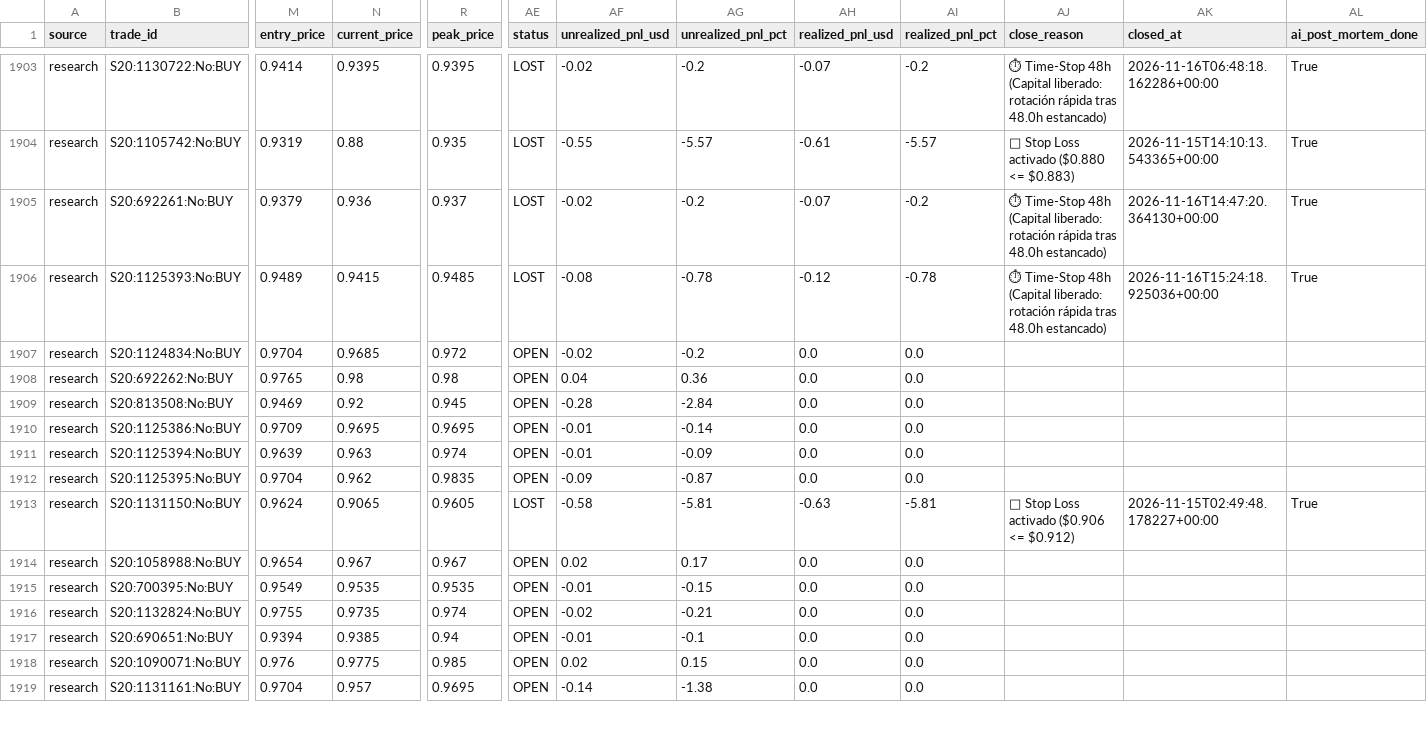
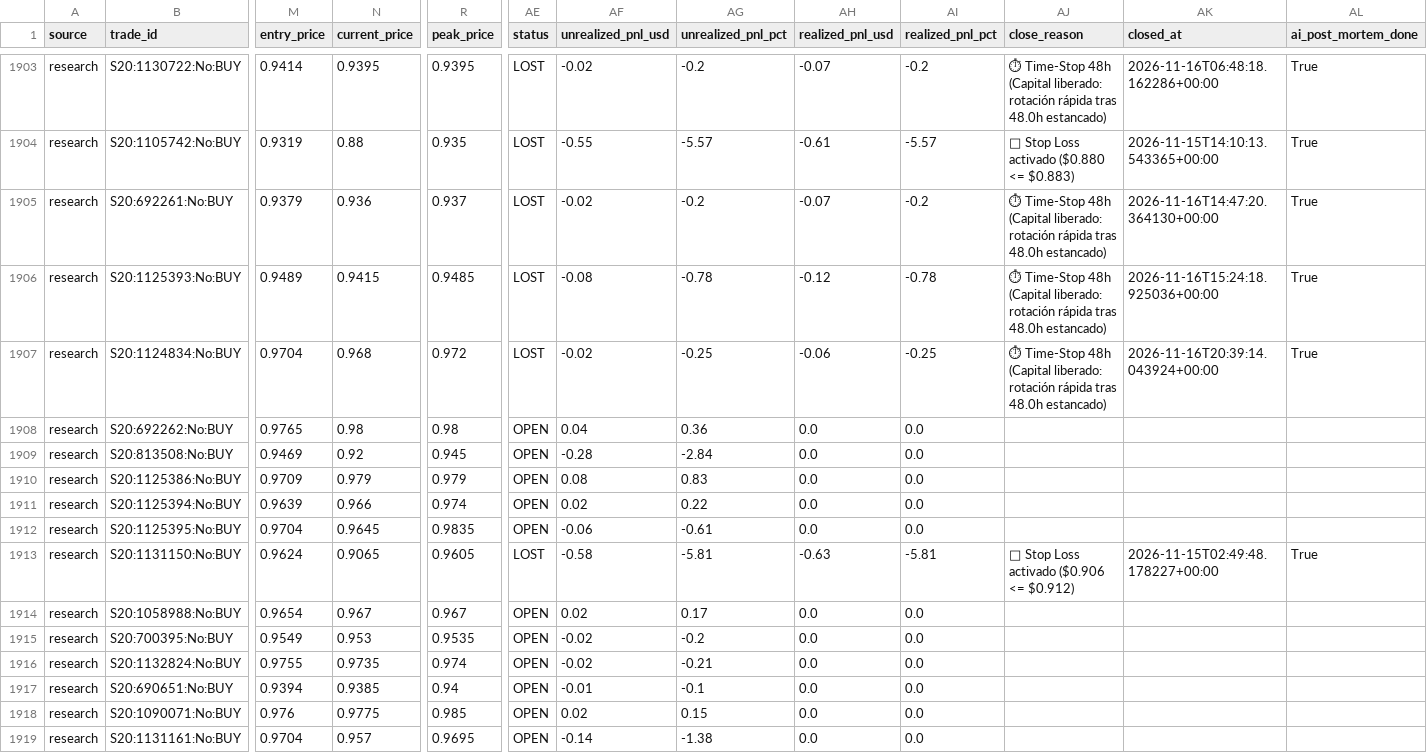
Before and after one commit to aguamarinac2-netizen/quant-polymarket-trackrecord, a CSV file: trades_all.csv, drawn as a sheet; only a part is shown, gaps mark what is left out; the diff covers the shown part only; the diff names each change by its address in the sheet, - before the commit and + after, or states it on an @@ line.

```diff
--- a/trades_all.csv
+++ b/trades_all.csv
-N1907 (current_price): 0.9685
+N1907 (current_price): 0.968
-AE1907 (status): OPEN
+AE1907 (status): LOST
-AG1907 (unrealized_pnl_pct): -0.2
+AG1907 (unrealized_pnl_pct): -0.25
-AH1907 (realized_pnl_usd): 0.0
+AH1907 (realized_pnl_usd): -0.06
-AI1907 (realized_pnl_pct): 0.0
+AI1907 (realized_pnl_pct): -0.25
-AJ1907 (close_reason): (empty)
+AJ1907 (close_reason): ⏱ Time-Stop 48h (Capital liberado: rotación rápida tras 48.0h estancado)
-AK1907 (closed_at): (empty)
+AK1907 (closed_at): 2026-11-16T20:39:14.043924+00:00
-AL1907 (ai_post_mortem_done): (empty)
+AL1907 (ai_post_mortem_done): True
-N1910 (current_price): 0.9695
+N1910 (current_price): 0.979
-R1910 (peak_price): 0.9695
+R1910 (peak_price): 0.979
-AF1910 (unrealized_pnl_usd): -0.01
+AF1910 (unrealized_pnl_usd): 0.08
-AG1910 (unrealized_pnl_pct): -0.14
+AG1910 (unrealized_pnl_pct): 0.83
-N1911 (current_price): 0.963
+N1911 (current_price): 0.966
-AF1911 (unrealized_pnl_usd): -0.01
+AF1911 (unrealized_pnl_usd): 0.02
-AG1911 (unrealized_pnl_pct): -0.09
+AG1911 (unrealized_pnl_pct): 0.22
-N1912 (current_price): 0.962
+N1912 (current_price): 0.9645
-AF1912 (unrealized_pnl_usd): -0.09
+AF1912 (unrealized_pnl_usd): -0.06
-AG1912 (unrealized_pnl_pct): -0.87
+AG1912 (unrealized_pnl_pct): -0.61
-N1915 (current_price): 0.9535
+N1915 (current_price): 0.953
-AF1915 (unrealized_pnl_usd): -0.01
+AF1915 (unrealized_pnl_usd): -0.02
-AG1915 (unrealized_pnl_pct): -0.15
+AG1915 (unrealized_pnl_pct): -0.2
```
Also changed, not shown: 1 added row and 31 edited cells elsewhere in this file, 7 other files.
